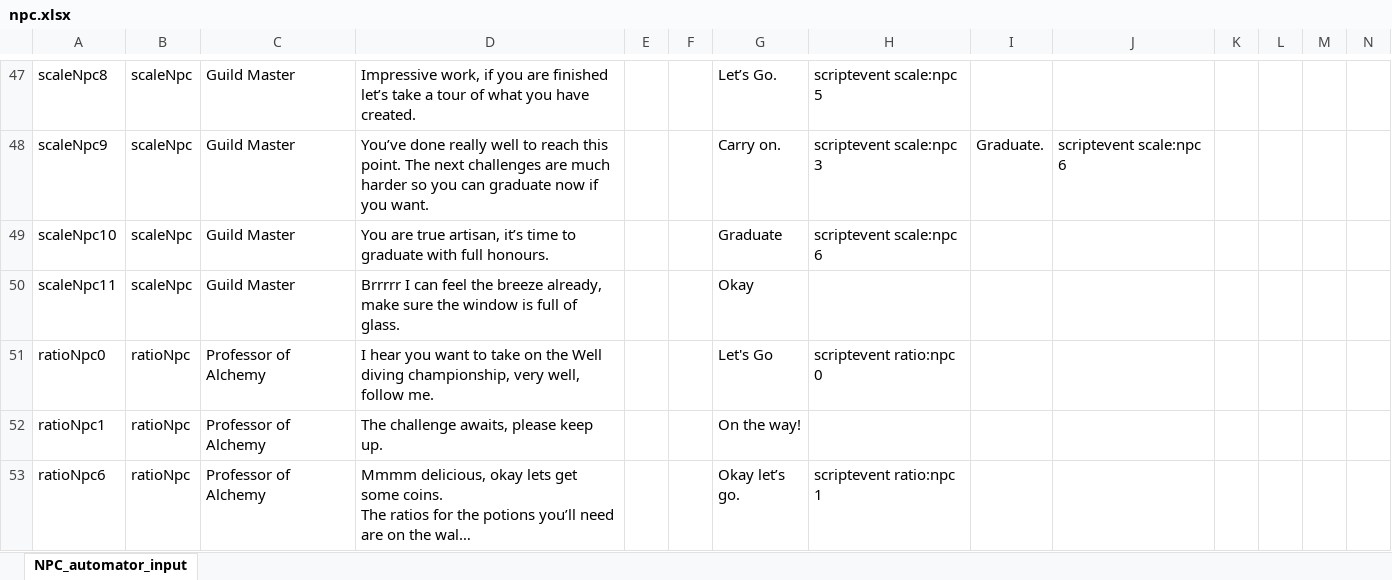
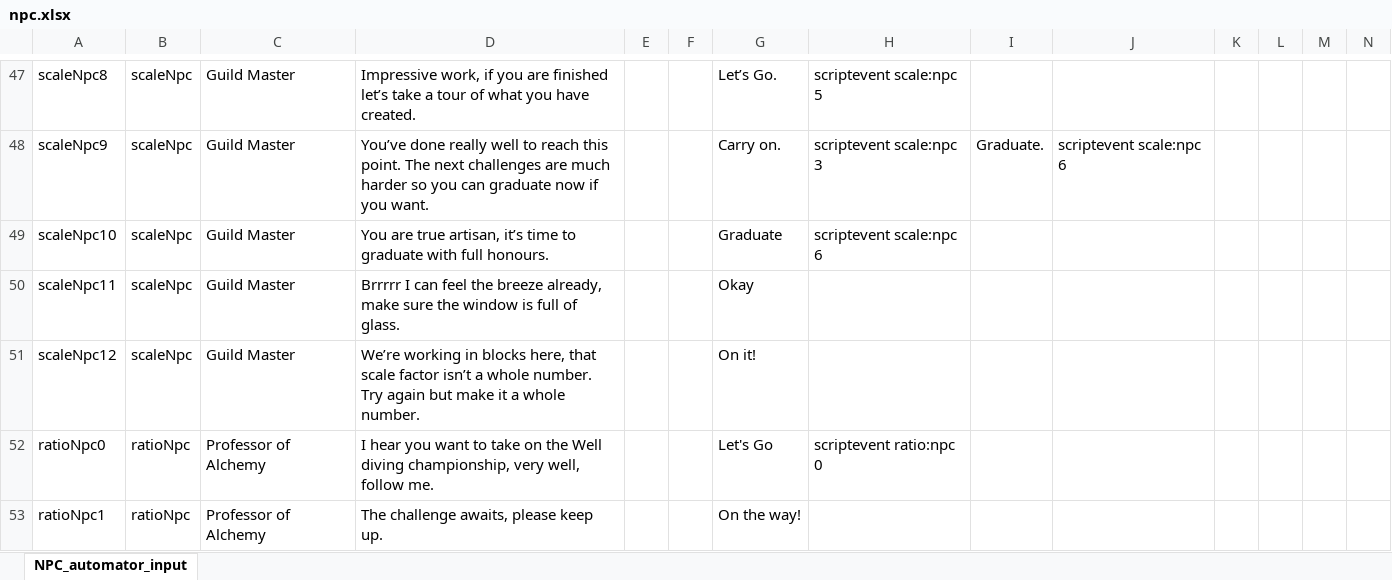
Before and after one commit to BlockBuilderJoe/CambridgeMathsChallenge, an Excel workbook: npc/npc.xlsx, sheet NPC_automator_input, drawn as a sheet; only a part is shown, gaps mark what is left out; the shorter side is filled out with more unchanged rows; long unchanged cells end in …; values as stored, in another font and other column widths than the file's, no borders; rows hold the shown columns only; ↵ is a line break in a cell; the diff names each change by its address in the sheet, - before the commit and + after, or states it on an @@ line.

```diff
--- a/npc/npc.xlsx (sheet NPC_automator_input)
+++ b/npc/npc.xlsx (sheet NPC_automator_input)
+row 51: scaleNpc12 | scaleNpc | Guild Master | We’re working in blocks here, that scale factor isn’t a whole number. ↵ Try again but make it a whole number. |  |  | On it!
```
Also changed, not shown: 25 other files.
